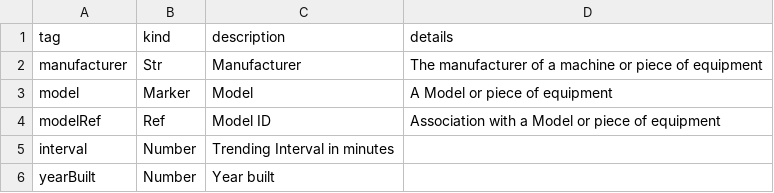
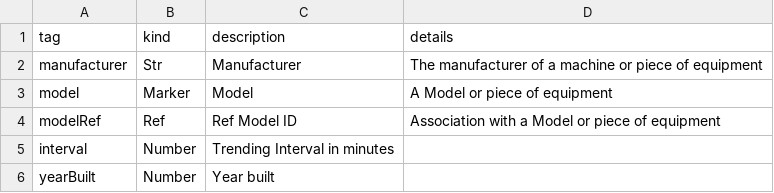
Before and after one commit to opentaps/opentaps_seas, a CSV file: data/tag/seed/tags_opentaps.csv, drawn as a sheet.

Commit message:
Ability to add model to parent model after it's been created

```diff
--- a/data/tag/seed/tags_opentaps.csv
+++ b/data/tag/seed/tags_opentaps.csv
@@ -3,3 +3,3 @@ manufacturer,Str,Manufacturer,The manufacturer of a machine or piece of equipmen
 model,Marker,Model,A Model or piece of equipment
-modelRef,Ref,Model ID,Association with a Model or piece of equipment
+modelRef,Ref,Ref Model ID,Association with a Model or piece of equipment
 interval,Number,Trending Interval in minutes
```
Also changed, not shown: 1 other file.
